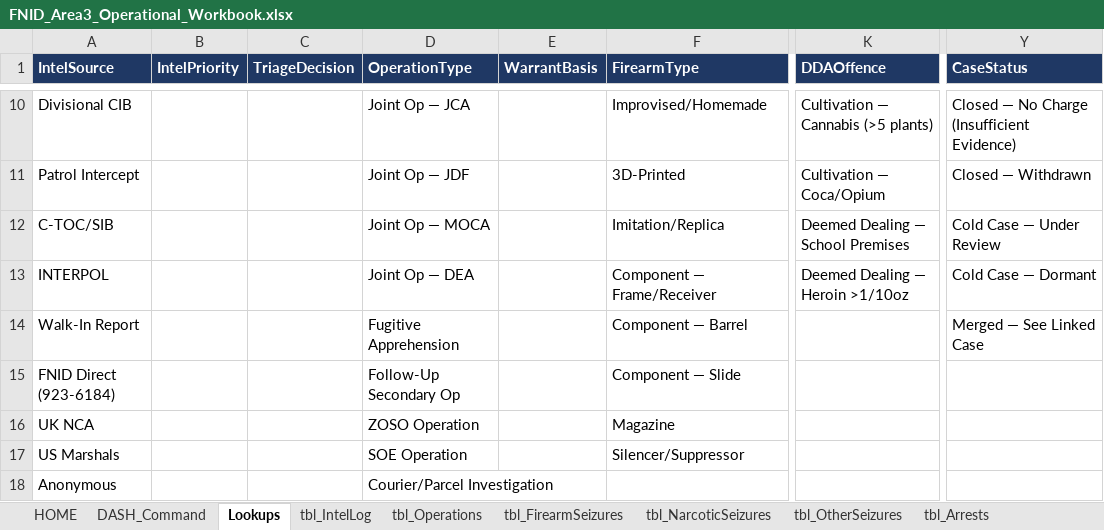
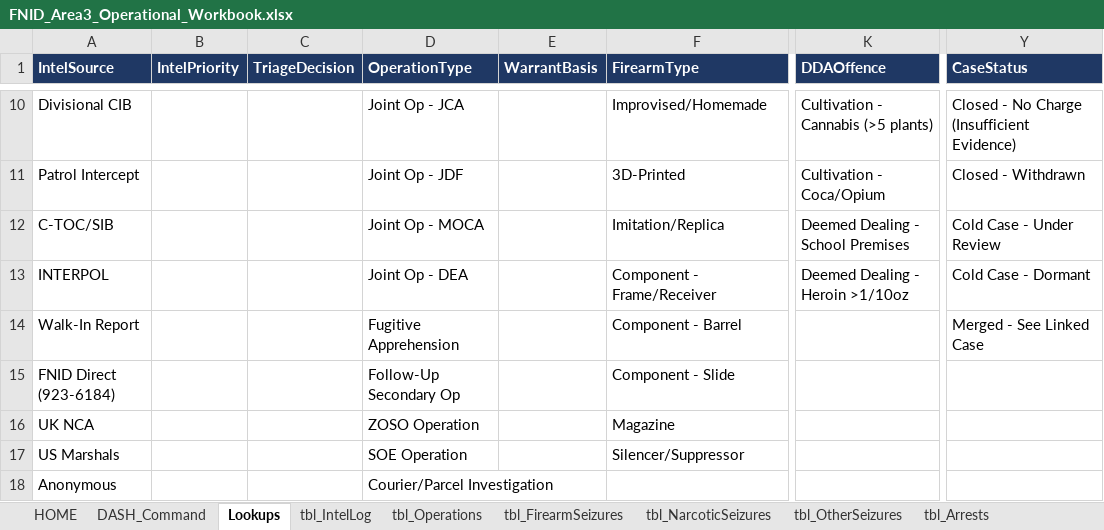
Before and after one commit to Machell1/skills-introduction-to-github, an Excel workbook: FNID_Area3_Operational_Workbook.xlsx, sheet Lookups, drawn as a sheet; only a part is shown, gaps mark what is left out; values as stored, in another font and other column widths than the file's, no borders; the diff covers the shown part only; the diff names each change by its address in the sheet, - before the commit and + after, or states it on an @@ line.

```diff
--- a/FNID_Area3_Operational_Workbook.xlsx (sheet Lookups)
+++ b/FNID_Area3_Operational_Workbook.xlsx (sheet Lookups)
-D10 (OperationType): Joint Op — JCA
+D10 (OperationType): Joint Op - JCA
-K10 (DDAOffence): Cultivation — Cannabis (>5 plants)
+K10 (DDAOffence): Cultivation - Cannabis (>5 plants)
-Y10 (CaseStatus): Closed — No Charge (Insufficient Evidence)
+Y10 (CaseStatus): Closed - No Charge (Insufficient Evidence)
-D11 (OperationType): Joint Op — JDF
+D11 (OperationType): Joint Op - JDF
-K11 (DDAOffence): Cultivation — Coca/Opium
+K11 (DDAOffence): Cultivation - Coca/Opium
-Y11 (CaseStatus): Closed — Withdrawn
+Y11 (CaseStatus): Closed - Withdrawn
-D12 (OperationType): Joint Op — MOCA
+D12 (OperationType): Joint Op - MOCA
-K12 (DDAOffence): Deemed Dealing — School Premises
+K12 (DDAOffence): Deemed Dealing - School Premises
-Y12 (CaseStatus): Cold Case — Under Review
+Y12 (CaseStatus): Cold Case - Under Review
-D13 (OperationType): Joint Op — DEA
+D13 (OperationType): Joint Op - DEA
-F13 (FirearmType): Component — Frame/Receiver
+F13 (FirearmType): Component - Frame/Receiver
-K13 (DDAOffence): Deemed Dealing — Heroin >1/10oz
+K13 (DDAOffence): Deemed Dealing - Heroin >1/10oz
-Y13 (CaseStatus): Cold Case — Dormant
+Y13 (CaseStatus): Cold Case - Dormant
-F14 (FirearmType): Component — Barrel
+F14 (FirearmType): Component - Barrel
-Y14 (CaseStatus): Merged — See Linked Case
+Y14 (CaseStatus): Merged - See Linked Case
-F15 (FirearmType): Component — Slide
+F15 (FirearmType): Component - Slide
```
Also changed, not shown: 77 edited cells elsewhere in this sheet, sheet HOME, sheet DASH_Command, 1 other file.
